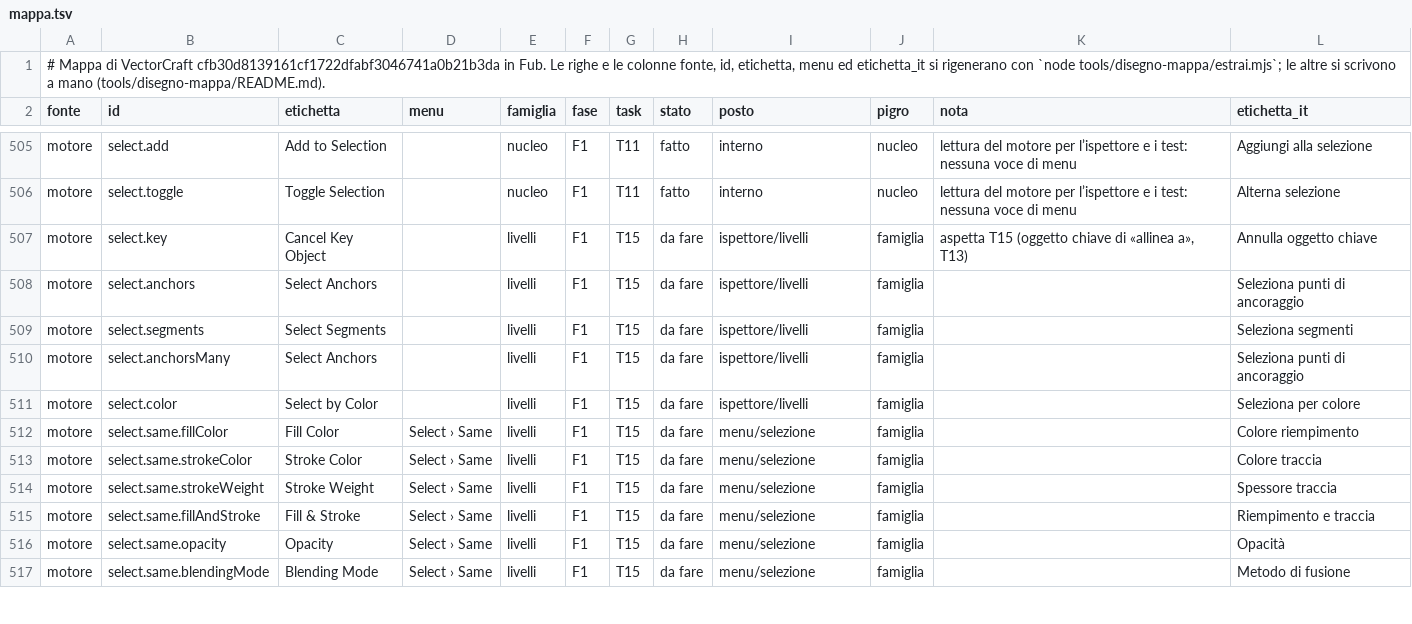
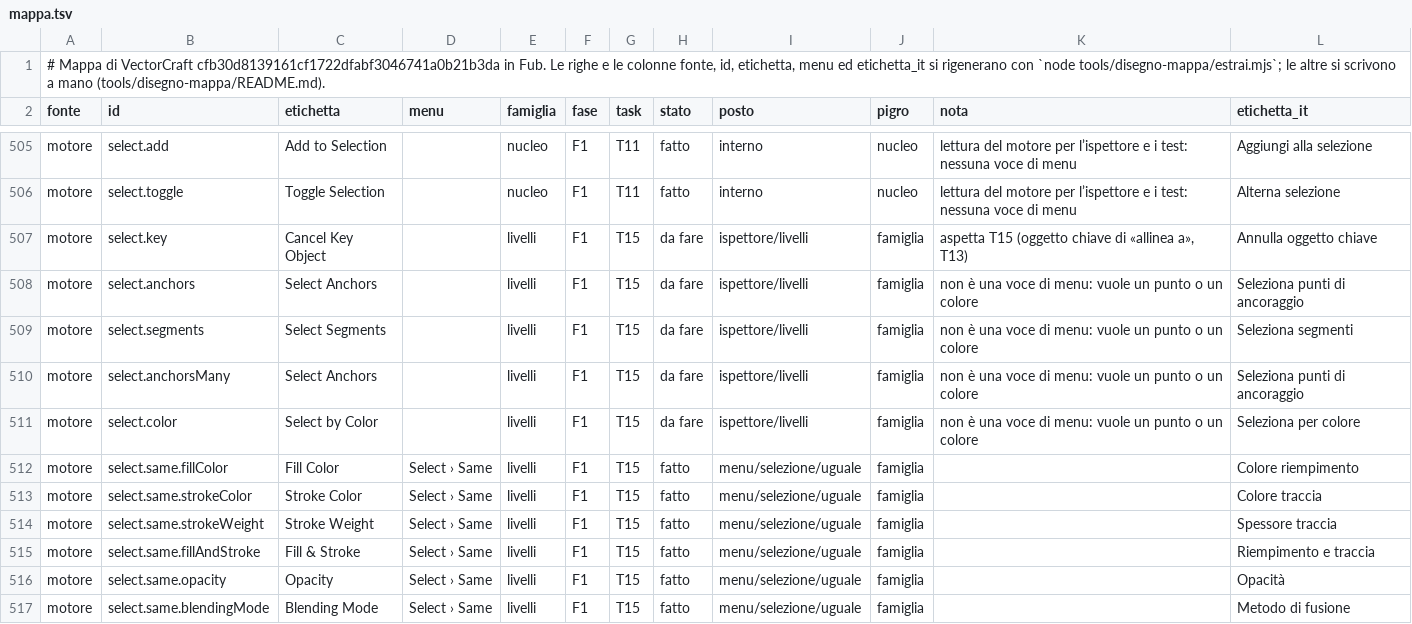
Before and after one commit to Fubeo/Fub, a TSV file: crates/fub-disegno/mappa.tsv, drawn as a sheet; only a part is shown, gaps mark what is left out; the diff covers the shown part only.

Commit message:
feat(disegno): le voci di ≡ › Selezione per Uguale, Oggetto (tutto sugli stessi livelli, testo) e Tutto nella tavola

```diff
--- a/crates/fub-disegno/mappa.tsv
+++ b/crates/fub-disegno/mappa.tsv
@@ -507,11 +507,11 @@ motore	select.toggle	Toggle Selection		nucleo	F1	T11	fatto	interno	nucleo	lettur
 motore	select.key	Cancel Key Object		livelli	F1	T15	da fare	ispettore/livelli	famiglia	aspetta T15 (oggetto chiave di «allinea a», T13)	Annulla oggetto chiave
-motore	select.anchors	Select Anchors		livelli	F1	T15	da fare	ispettore/livelli	famiglia		Seleziona punti di ancoraggio
-motore	select.segments	Select Segments		livelli	F1	T15	da fare	ispettore/livelli	famiglia		Seleziona segmenti
-motore	select.anchorsMany	Select Anchors		livelli	F1	T15	da fare	ispettore/livelli	famiglia		Seleziona punti di ancoraggio
-motore	select.color	Select by Color		livelli	F1	T15	da fare	ispettore/livelli	famiglia		Seleziona per colore
-motore	select.same.fillColor	Fill Color	Select › Same	livelli	F1	T15	da fare	menu/selezione	famiglia		Colore riempimento
-motore	select.same.strokeColor	Stroke Color	Select › Same	livelli	F1	T15	da fare	menu/selezione	famiglia		Colore traccia
-motore	select.same.strokeWeight	Stroke Weight	Select › Same	livelli	F1	T15	da fare	menu/selezione	famiglia		Spessore traccia
-motore	select.same.fillAndStroke	Fill & Stroke	Select › Same	livelli	F1	T15	da fare	menu/selezione	famiglia		Riempimento e traccia
-motore	select.same.opacity	Opacity	Select › Same	livelli	F1	T15	da fare	menu/selezione	famiglia		Opacità
-motore	select.same.blendingMode	Blending Mode	Select › Same	livelli	F1	T15	da fare	menu/selezione	famiglia		Metodo di fusione
+motore	select.anchors	Select Anchors		livelli	F1	T15	da fare	ispettore/livelli	famiglia	non è una voce di menu: vuole un punto o un colore	Seleziona punti di ancoraggio
+motore	select.segments	Select Segments		livelli	F1	T15	da fare	ispettore/livelli	famiglia	non è una voce di menu: vuole un punto o un colore	Seleziona segmenti
+motore	select.anchorsMany	Select Anchors		livelli	F1	T15	da fare	ispettore/livelli	famiglia	non è una voce di menu: vuole un punto o un colore	Seleziona punti di ancoraggio
+motore	select.color	Select by Color		livelli	F1	T15	da fare	ispettore/livelli	famiglia	non è una voce di menu: vuole un punto o un colore	Seleziona per colore
+motore	select.same.fillColor	Fill Color	Select › Same	livelli	F1	T15	fatto	menu/selezione/uguale	famiglia		Colore riempimento
+motore	select.same.strokeColor	Stroke Color	Select › Same	livelli	F1	T15	fatto	menu/selezione/uguale	famiglia		Colore traccia
+motore	select.same.strokeWeight	Stroke Weight	Select › Same	livelli	F1	T15	fatto	menu/selezione/uguale	famiglia		Spessore traccia
+motore	select.same.fillAndStroke	Fill & Stroke	Select › Same	livelli	F1	T15	fatto	menu/selezione/uguale	famiglia		Riempimento e traccia
+motore	select.same.opacity	Opacity	Select › Same	livelli	F1	T15	fatto	menu/selezione/uguale	famiglia		Opacità
+motore	select.same.blendingMode	Blending Mode	Select › Same	livelli	F1	T15	fatto	menu/selezione/uguale	famiglia		Metodo di fusione
```
Also changed, not shown: 28 edited cells elsewhere in this file, 5 other files.
